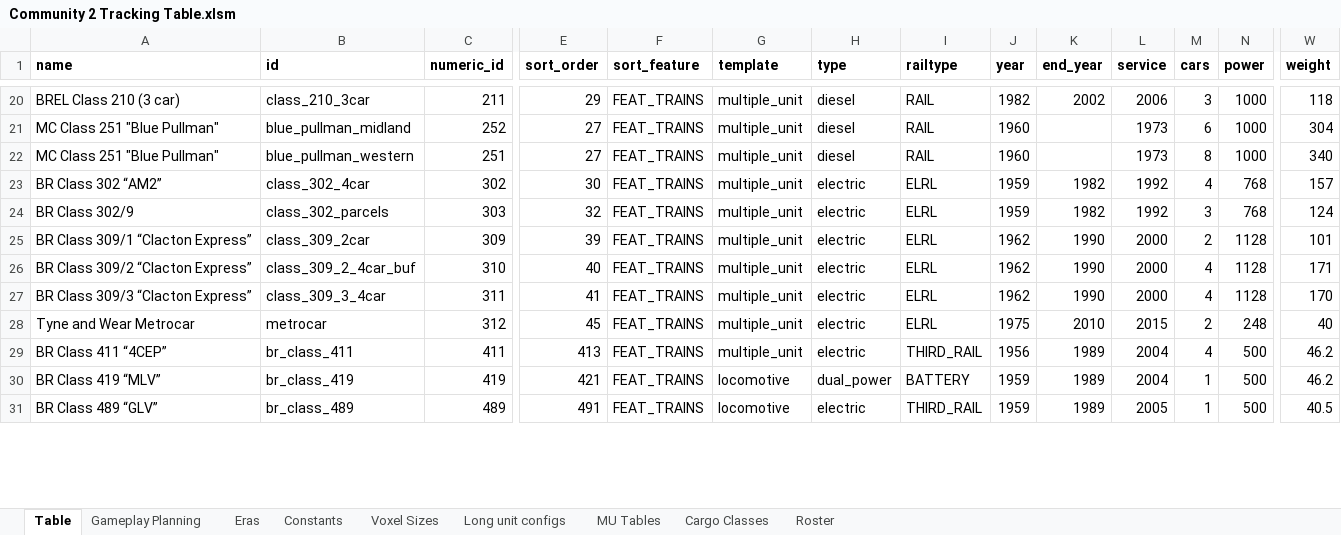
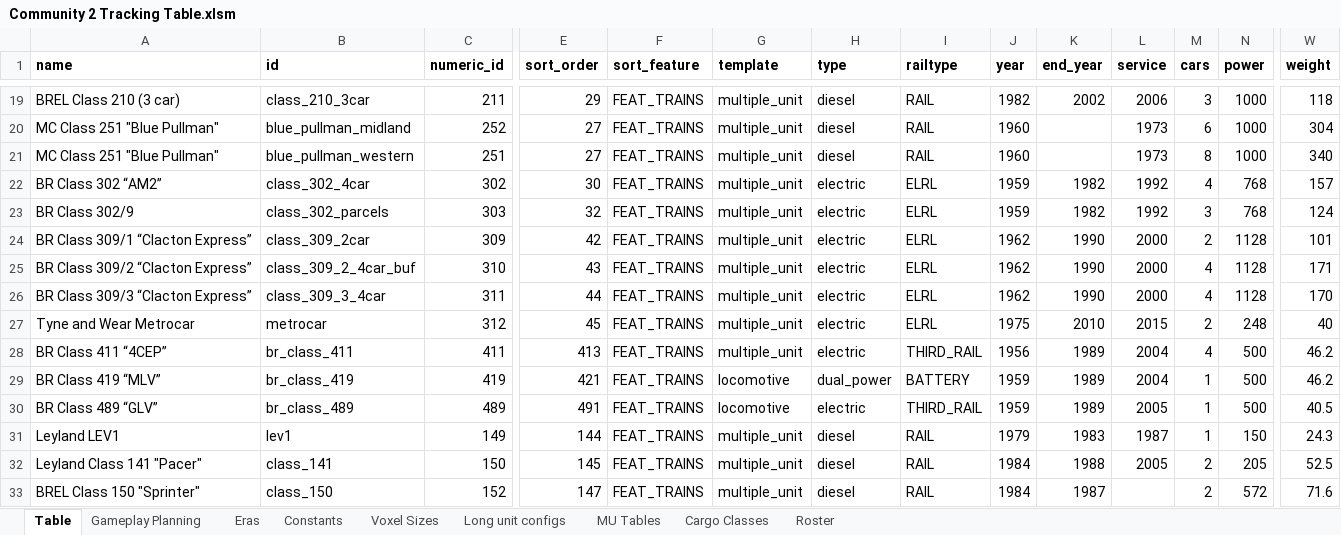
Before and after one commit to WolfieFox/wolfiewolfs_trains, an Excel workbook: Community 2 Tracking Table.xlsm, sheet Table, drawn as a sheet; only a part is shown, gaps mark what is left out; values as stored, in another font and other column widths than the file's, no borders; charts and pictures and conditional formats not drawn; addresses are those after the commit; rows hold the shown columns only; the diff covers the shown part only; the diff names each change by its address in the sheet, - before the commit and + after, or states it on an @@ line.

```diff
--- a/Community 2 Tracking Table.xlsm (sheet Table)
+++ b/Community 2 Tracking Table.xlsm (sheet Table)
-E24 (sort_order): 39
+E24 (sort_order): 42
-E25 (sort_order): 40
+E25 (sort_order): 43
-E26 (sort_order): 41
+E26 (sort_order): 44
+row 31: Leyland LEV1 | lev1 | 149 | 144 | FEAT_TRAINS | multiple_unit | diesel | RAIL | 1979 | 1983 | 1987 | 1 | 150 | 24.3
+row 32: Leyland Class 141 "Pacer" | class_141 | 150 | 145 | FEAT_TRAINS | multiple_unit | diesel | RAIL | 1984 | 1988 | 2005 | 2 | 205 | 52.5
+row 33: BREL Class 150 "Sprinter" | class_150 | 152 | 147 | FEAT_TRAINS | multiple_unit | diesel | RAIL | 1984 | 1987 |  | 2 | 572 | 71.6
```
Also changed, not shown: 7 added rows, 1 removed row and 18 edited cells elsewhere in this sheet, sheet Roster, sheet MU Tables, sheet Gameplay Planning, formulas that keep their value, 3 other files.
